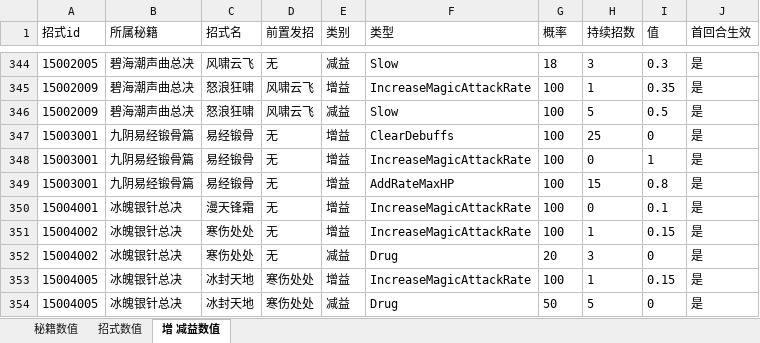
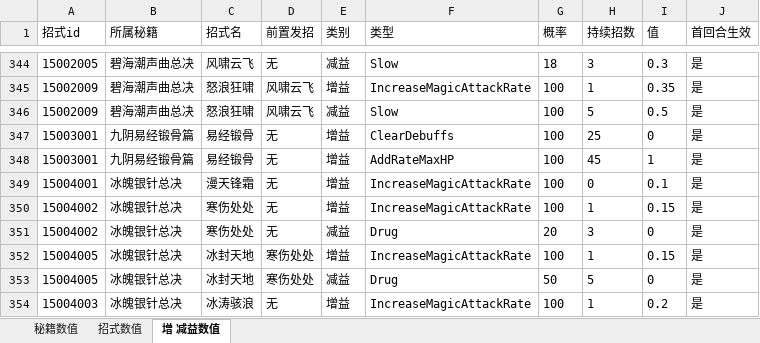
Before and after one commit to zhaoguo20002/MyWuXia, an Excel workbook: docs/秘籍数值.xlsx, sheet 增 减益数值, drawn as a sheet; only a part is shown, gaps mark what is left out; the shorter side is filled out with more unchanged rows; values as stored, in another font and other column widths than the file's, no borders; the diff names each change by its address in the sheet, - before the commit and + after, or states it on an @@ line.

```diff
--- a/docs/秘籍数值.xlsx (sheet 增 减益数值)
+++ b/docs/秘籍数值.xlsx (sheet 增 减益数值)
-F348 (类型): IncreaseMagicAttackRate
+F348 (类型): AddRateMaxHP
-H348 (持续招数): 0
+H348 (持续招数): 45
-row 349: 15003001 | 九阴易经锻骨篇 | 易经锻骨 | 无 | 增益 | AddRateMaxHP | 100 | 15 | 0.8 | 是
```
Also changed, not shown: sheet 秘籍数值, sheet 招式数值, 6 other files.
